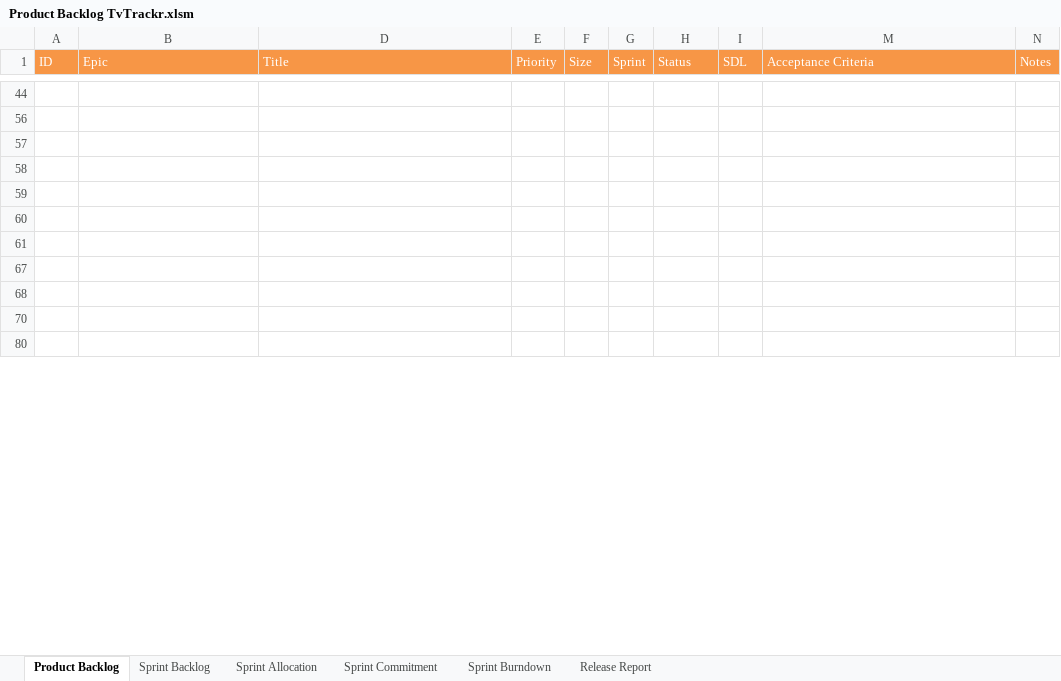
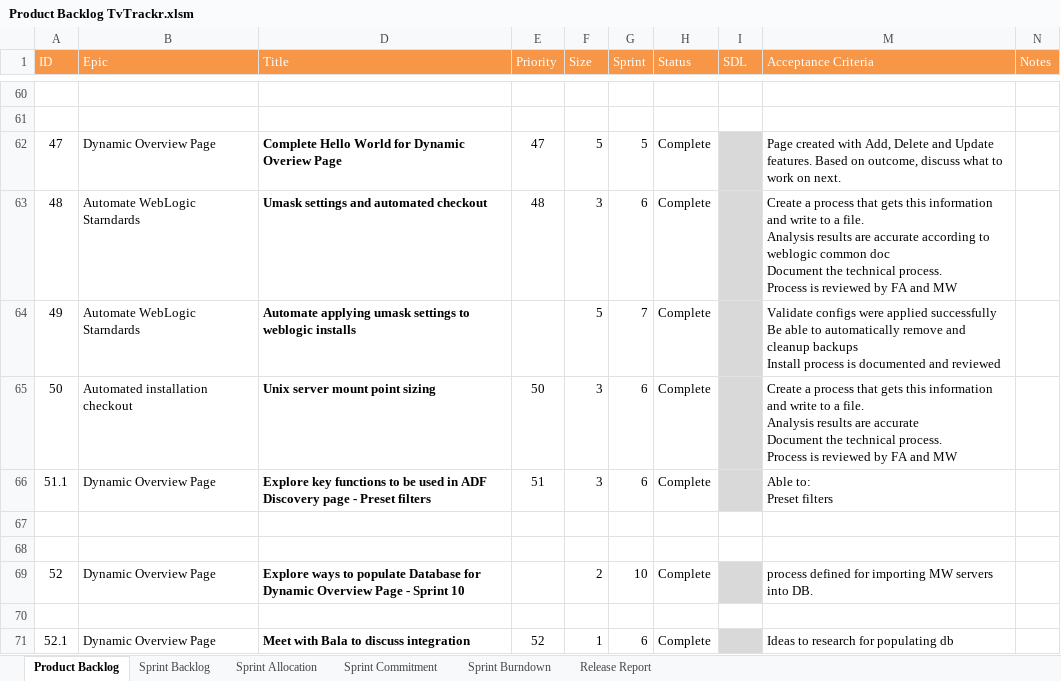
Before and after one commit to MSDOStoevsky/TVTrackr, an Excel workbook: Product Backlog TvTrackr.xlsm, sheet Product Backlog, drawn as a sheet; only a part is shown, gaps mark what is left out; the shorter side is filled out with more unchanged rows; values as stored, in another font and other column widths than the file's, no borders; ↵ is a line break in a cell; the diff covers the shown part only; the diff names each change by its address in the sheet, - before the commit and + after, or states it on an @@ line.

Commit message:
updated spreadsheet

```diff
--- a/Product Backlog TvTrackr.xlsm (sheet Product Backlog)
+++ b/Product Backlog TvTrackr.xlsm (sheet Product Backlog)
@@ row 62 unhidden: 47 | Dynamic Overview Page | Complete Hello World for Dynamic Overiew Page | 47 | 5 | 5 | Complete |  | Page created with Add, Delete and Update features. Based on outcome, discuss what to work on next. @@
@@ row 63 unhidden: 48 | Automate WebLogic Starndards | Umask settings and automated checkout | 48 | 3 | 6 | Complete |  | Create a process that gets this information and write to a file. ↵ Analysis results are accurate according to weblogic common doc ↵ Document the technical process. ↵ Process is reviewed by FA and MW @@
@@ row 64 unhidden: 49 | Automate WebLogic Starndards | Automate applying umask settings to weblogic installs |  | 5 | 7 | Complete |  | Validate configs were applied successfully ↵ Be able to automatically remove and cleanup backups ↵ Install process is documented and reviewed @@
@@ row 65 unhidden: 50 | Automated installation checkout | Unix server mount point sizing | 50 | 3 | 6 | Complete |  | Create a process that gets this information and write to a file. ↵ Analysis results are accurate ↵ Document the technical process. ↵ Process is reviewed by FA and MW @@
@@ row 66 unhidden: 51.1 | Dynamic Overview Page | Explore key functions to be used in ADF Discovery page - Preset filters | 51 | 3 | 6 | Complete |  | Able to: ↵ Preset filters @@
@@ row 69 unhidden: 52 | Dynamic Overview Page | Explore ways to populate Database for Dynamic Overview Page - Sprint 10 |  | 2 | 10 | Complete |  | process defined for importing MW servers into DB. @@
+row 70: (empty)
@@ row 71 unhidden: 52.1 | Dynamic Overview Page | Meet with Bala to discuss integration | 52 | 1 | 6 | Complete |  | Ideas to research for populating db @@
```
Also changed, not shown: 5 added rows, 4 removed rows, 56 hidden or unhidden rows, 13 edited cells and cell formats elsewhere in this sheet, sheet Sprint Backlog, charts or pictures.
